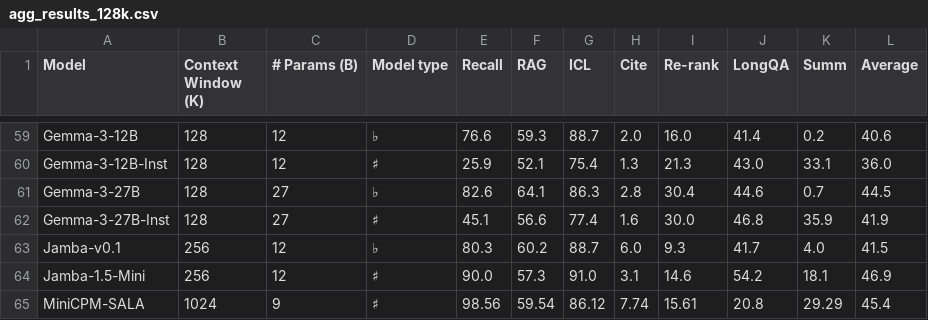
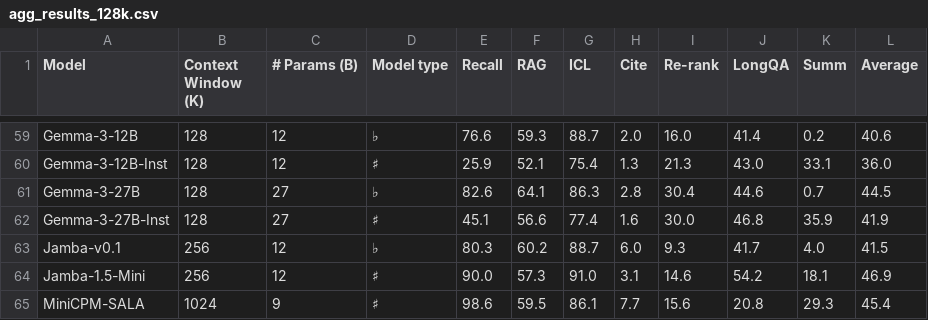
Before and after one commit to princeton-nlp/HELMET, a CSV file: data/agg_results_128k.csv, drawn as a sheet; only a part is shown, gaps mark what is left out.

Commit message:
fix avg

```diff
--- a/data/agg_results_128k.csv
+++ b/data/agg_results_128k.csv
@@ -64,2 +64,2 @@ Jamba-v0.1,256,12,♭,80.3,60.2,88.7,6.0,9.3,41.7,4.0,41.5
 Jamba-1.5-Mini,256,12,♯,90.0,57.3,91.0,3.1,14.6,54.2,18.1,46.9
-MiniCPM-SALA,1024,9,♯,98.56,59.54,86.12,7.74,15.61,20.8,29.29,45.4
+MiniCPM-SALA,1024,9,♯,98.6,59.5,86.1,7.7,15.6,20.8,29.3,45.4
```
